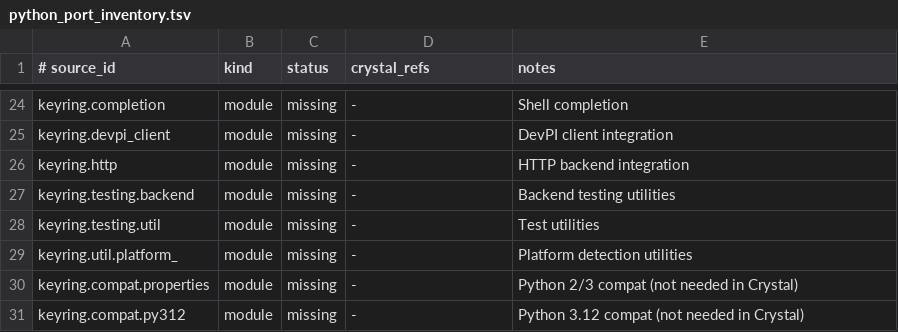
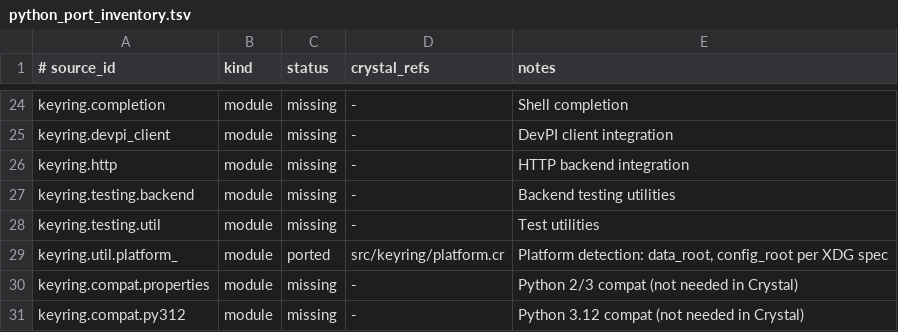
Before and after one commit to dsisnero/keyring, a TSV file: plans/inventory/python_port_inventory.tsv, drawn as a sheet; only a part is shown, gaps mark what is left out.

Commit message:
Add Platform module for XDG-based data/config root paths
Ports upstream python-keyring keyring/util/platform_.py (v25.7.0).

Platform module centralizes platform-specific directory detection:
- data_root: credential storage (XDG_DATA_HOME or ~/.local/share)
- config_root: configuration files (XDG_CONFIG_HOME or ~/.config)
- Windows: LOCALAPPDATA or ProgramData / Python Keyring
- Linux/macOS: follows XDG Base Directory Specification

Refactored Config.default_config_path and FileBackend.default_storage_path
to use Platform, eliminating duplicated path logic. Now uses upstream
convention of 'python_keyring' directory name consistently.

Added with_env() helper to TestHelpers for environment variable isolation
in specs. 6 Platform specs covering default paths and XDG env overrides.

```diff
--- a/plans/inventory/python_port_inventory.tsv
+++ b/plans/inventory/python_port_inventory.tsv
@@ -28,3 +28,3 @@ keyring.testing.backend	module	missing	-	Backend testing utilities
 keyring.testing.util	module	missing	-	Test utilities
-keyring.util.platform_	module	missing	-	Platform detection utilities
+keyring.util.platform_	module	ported	src/keyring/platform.cr	Platform detection: data_root, config_root per XDG spec
 keyring.compat.properties	module	missing	-	Python 2/3 compat (not needed in Crystal)
```
Also changed, not shown: 10 other files.
